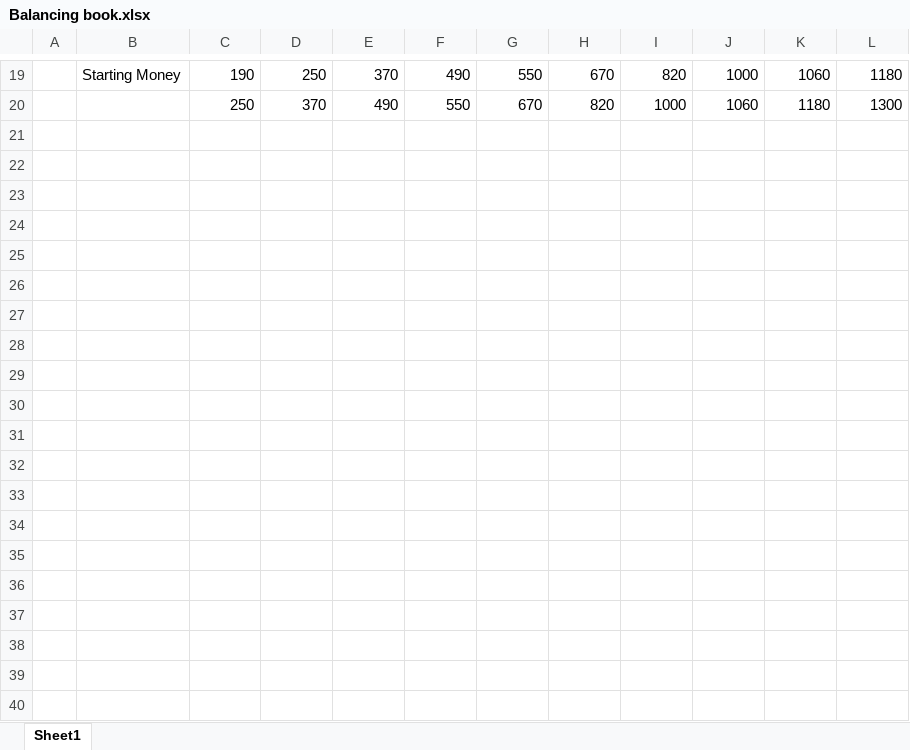
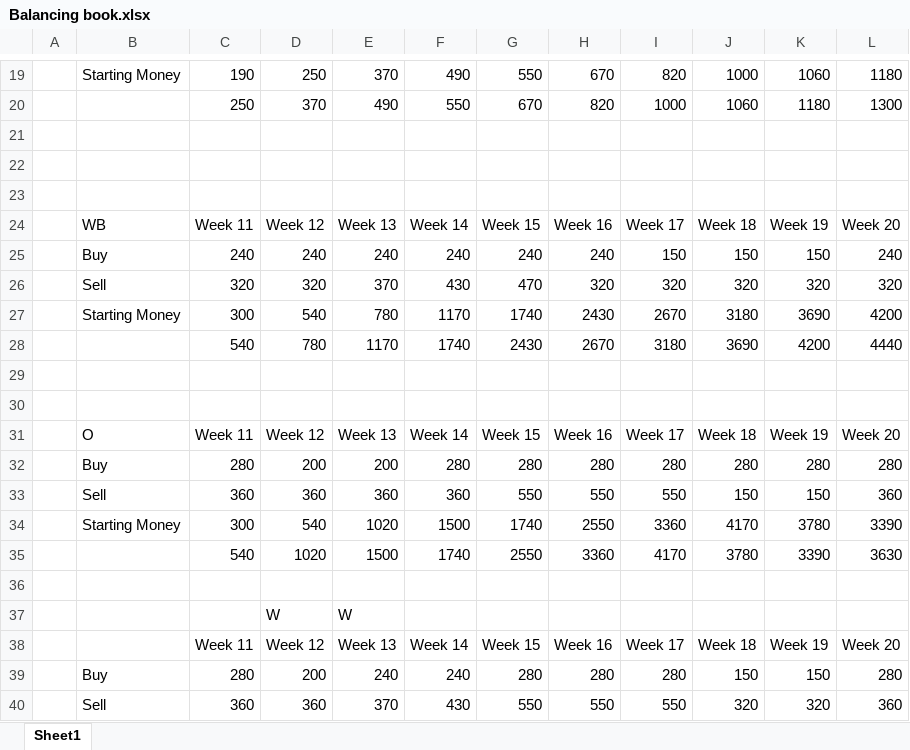
Before and after one commit to TKCSeow/AINT151-10518788-, an Excel workbook: Balancing book.xlsx, sheet Sheet1, drawn as a sheet; only a part is shown, gaps mark what is left out; values as stored, in another font and other column widths than the file's, no borders; the diff covers the shown part only; the diff names each change by its address in the sheet, - before the commit and + after, or states it on an @@ line.

```diff
--- a/Balancing book.xlsx (sheet Sheet1)
+++ b/Balancing book.xlsx (sheet Sheet1)
+row 21: (empty)
+row 22: (empty)
+row 23: (empty)
+row 24:  | WB | Week 11 | Week 12 | Week 13 | Week 14 | Week 15 | Week 16 | Week 17 | Week 18 | Week 19 | Week 20
+row 25:  | Buy | 240 | 240 | 240 | 240 | 240 | 240 | 150 | 150 | 150 | 240
+row 26:  | Sell | 320 | 320 | 370 | 430 | 470 | 320 | 320 | 320 | 320 | 320
+row 27:  | Starting Money | 300 | 540 | 780 | 1170 | 1740 | 2430 | 2670 | 3180 | 3690 | 4200
+row 28:  |  | 540 | 780 | 1170 | 1740 | 2430 | 2670 | 3180 | 3690 | 4200 | 4440
+row 29: (empty)
+row 30: (empty)
+row 31:  | O | Week 11 | Week 12 | Week 13 | Week 14 | Week 15 | Week 16 | Week 17 | Week 18 | Week 19 | Week 20
+row 32:  | Buy | 280 | 200 | 200 | 280 | 280 | 280 | 280 | 280 | 280 | 280
+row 33:  | Sell | 360 | 360 | 360 | 360 | 550 | 550 | 550 | 150 | 150 | 360
+row 34:  | Starting Money | 300 | 540 | 1020 | 1500 | 1740 | 2550 | 3360 | 4170 | 3780 | 3390
+row 35:  |  | 540 | 1020 | 1500 | 1740 | 2550 | 3360 | 4170 | 3780 | 3390 | 3630
+row 36: (empty)
+row 37:  |  |  | W | W
+row 38:  |  | Week 11 | Week 12 | Week 13 | Week 14 | Week 15 | Week 16 | Week 17 | Week 18 | Week 19 | Week 20
+row 39:  | Buy | 280 | 200 | 240 | 240 | 280 | 280 | 280 | 150 | 150 | 280
+row 40:  | Sell | 360 | 360 | 370 | 430 | 550 | 550 | 550 | 320 | 320 | 360
```
Also changed, not shown: 22 added rows and 9 edited cells elsewhere in this sheet.
